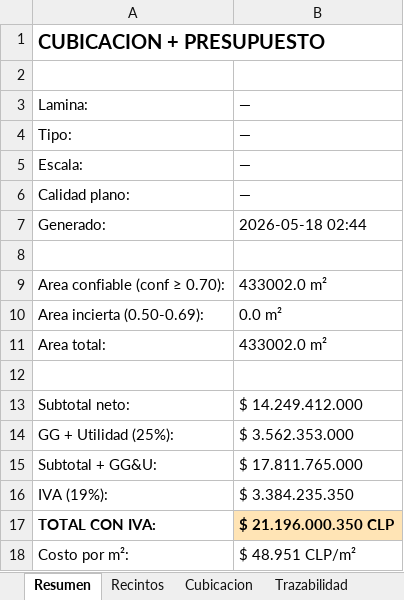
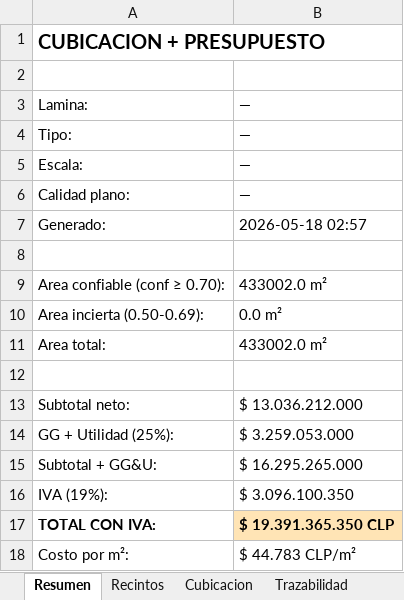
Before and after one commit to dgonzamat/Hack, an Excel workbook: ruta1_cubicacion.xlsx, sheet Resumen, drawn as a sheet; values as stored, in another font and other column widths than the file's, no borders; the diff names each change by its address in the sheet, - before the commit and + after, or states it on an @@ line.

```diff
--- a/ruta1_cubicacion.xlsx (sheet Resumen)
+++ b/ruta1_cubicacion.xlsx (sheet Resumen)
-B7: 2026-05-18 02:44
+B7: 2026-05-18 02:57
-B13: $ 14.249.412.000
+B13: $ 13.036.212.000
-B14: $ 3.562.353.000
+B14: $ 3.259.053.000
-B15: $ 17.811.765.000
+B15: $ 16.295.265.000
-B16: $ 3.384.235.350
+B16: $ 3.096.100.350
-B17: $ 21.196.000.350 CLP
+B17: $ 19.391.365.350 CLP
-B18: $ 48.951 CLP/m²
+B18: $ 44.783 CLP/m²
```
Also changed, not shown: sheet Cubicacion, 2 other files.
